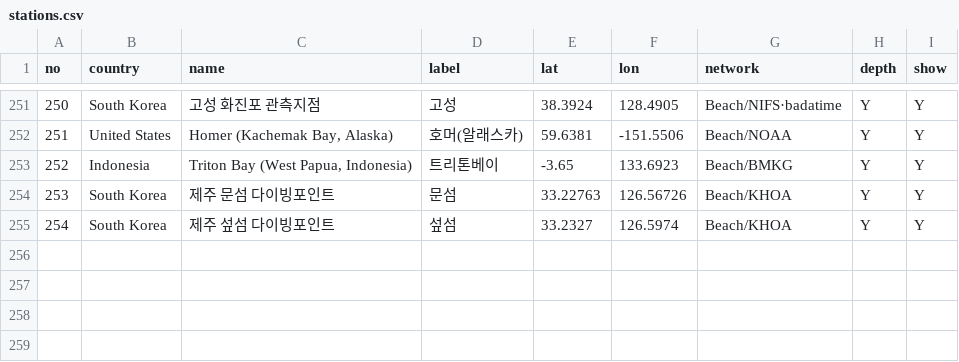
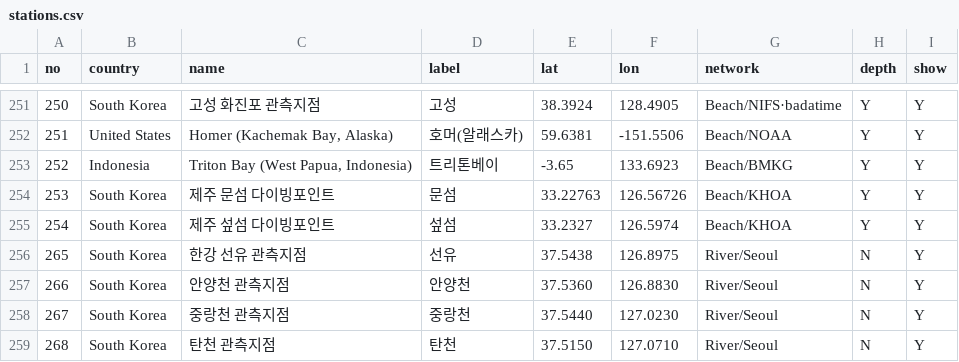
Before and after one commit to Swan-Sim/OceanTemp, a CSV file: data/stations.csv, drawn as a sheet; only a part is shown, gaps mark what is left out; the diff names each change by its address in the sheet, - before the commit and + after, or states it on an @@ line.

```diff
--- a/data/stations.csv
+++ b/data/stations.csv
+row 256: 265 | South Korea | 한강 선유 관측지점 | 선유 | 37.5438 | 126.8975 | River/Seoul | N | Y
+row 257: 266 | South Korea | 안양천 관측지점 | 안양천 | 37.5360 | 126.8830 | River/Seoul | N | Y
+row 258: 267 | South Korea | 중랑천 관측지점 | 중랑천 | 37.5440 | 127.0230 | River/Seoul | N | Y
+row 259: 268 | South Korea | 탄천 관측지점 | 탄천 | 37.5150 | 127.0710 | River/Seoul | N | Y
```
Also changed, not shown: 4 other files.
